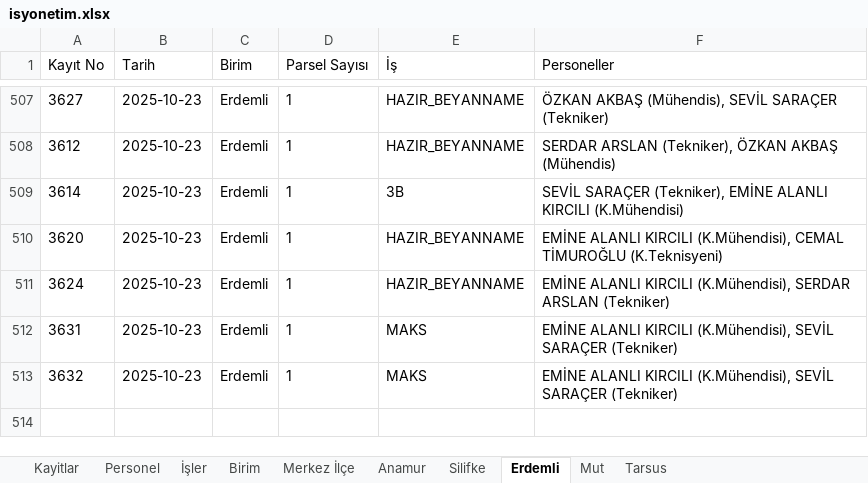
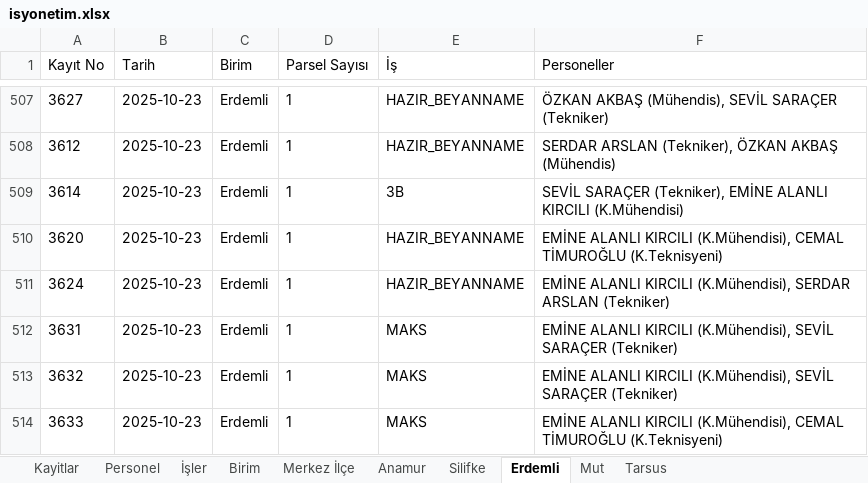
Before and after one commit to gokhangeo/isyonetim, an Excel workbook: isyonetim.xlsx, sheet Erdemli, drawn as a sheet; only a part is shown, gaps mark what is left out; values as stored, in another font and other column widths than the file's, no borders; the diff names each change by its address in the sheet, - before the commit and + after, or states it on an @@ line.

Commit message:
[Kadastro App] Yeni kayıt eklendi: 3633

```diff
--- a/isyonetim.xlsx (sheet Erdemli)
+++ b/isyonetim.xlsx (sheet Erdemli)
+row 514: 3633 | 2025-10-23 | Erdemli | 1 | MAKS | EMİNE ALANLI KIRCILI (K.Mühendisi), CEMAL TİMUROĞLU (K.Teknisyeni)
```
Also changed, not shown: sheet Kayitlar.
